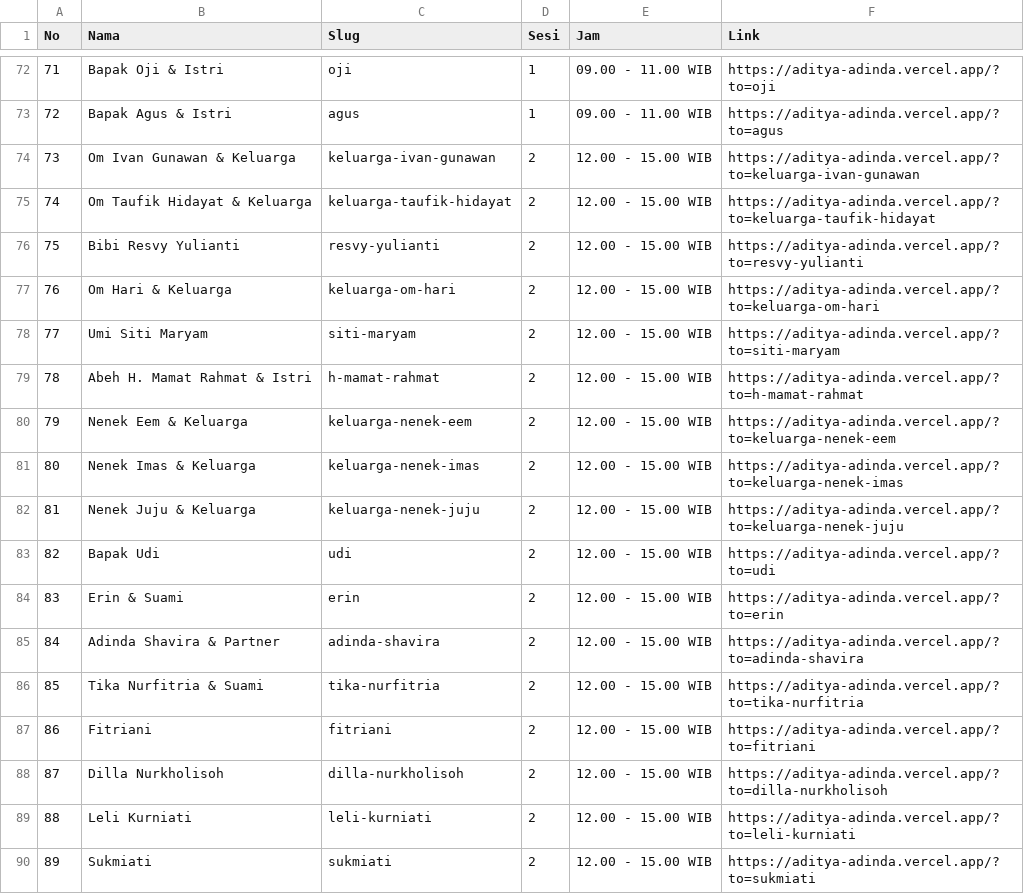
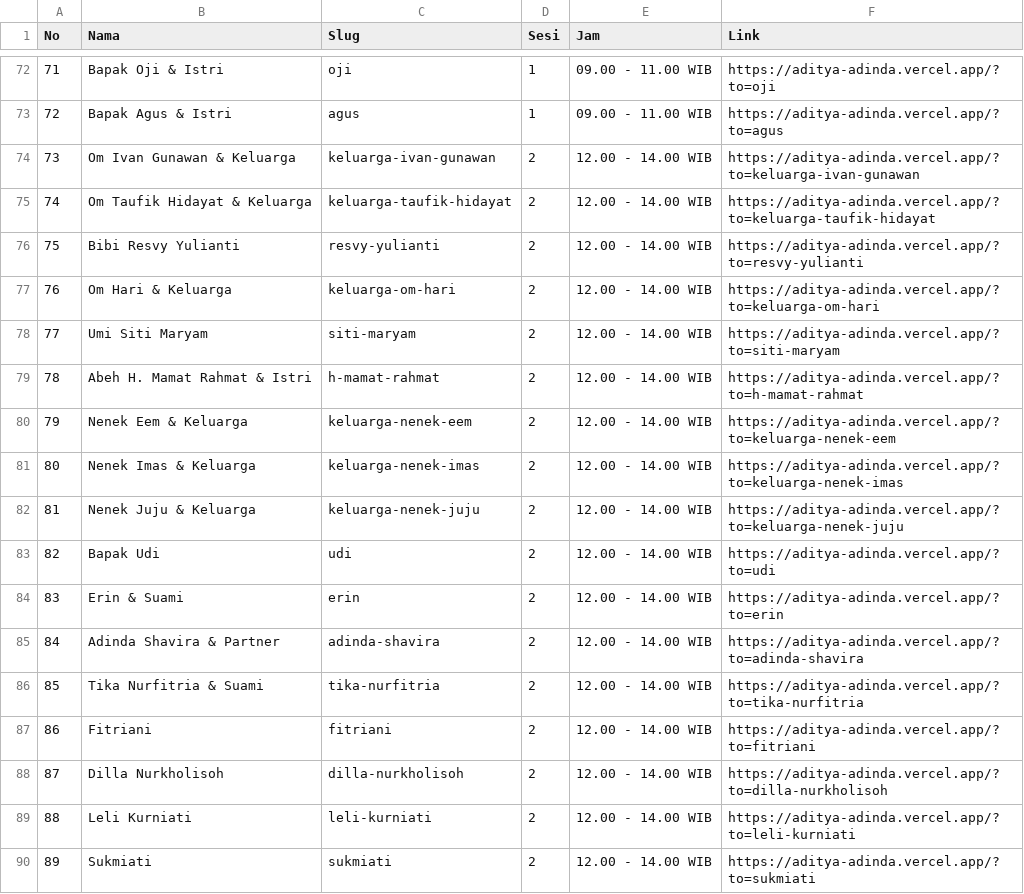
Before and after one commit to kdnknz/wedding, a CSV file: daftar-link-undangan.csv, drawn as a sheet; only a part is shown, gaps mark what is left out.

```diff
--- a/daftar-link-undangan.csv
+++ b/daftar-link-undangan.csv
@@ -73,18 +73,18 @@ No,Nama,Slug,Sesi,Jam,Link
 72,"Bapak Agus & Istri","agus",1,"09.00 - 11.00 WIB","https://aditya-adinda.vercel.app/?to=agus"
-73,"Om Ivan Gunawan & Keluarga","keluarga-ivan-gunawan",2,"12.00 - 15.00 WIB","https://aditya-adinda.vercel.app/?to=keluarga-ivan-gunawan"
-74,"Om Taufik Hidayat & Keluarga","keluarga-taufik-hidayat",2,"12.00 - 15.00 WIB","https://aditya-adinda.vercel.app/?to=keluarga-taufik-hidayat"
-75,"Bibi Resvy Yulianti","resvy-yulianti",2,"12.00 - 15.00 WIB","https://aditya-adinda.vercel.app/?to=resvy-yulianti"
-76,"Om Hari & Keluarga","keluarga-om-hari",2,"12.00 - 15.00 WIB","https://aditya-adinda.vercel.app/?to=keluarga-om-hari"
-77,"Umi Siti Maryam","siti-maryam",2,"12.00 - 15.00 WIB","https://aditya-adinda.vercel.app/?to=siti-maryam"
-78,"Abeh H. Mamat Rahmat & Istri","h-mamat-rahmat",2,"12.00 - 15.00 WIB","https://aditya-adinda.vercel.app/?to=h-mamat-rahmat"
-79,"Nenek Eem & Keluarga","keluarga-nenek-eem",2,"12.00 - 15.00 WIB","https://aditya-adinda.vercel.app/?to=keluarga-nenek-eem"
-80,"Nenek Imas & Keluarga","keluarga-nenek-imas",2,"12.00 - 15.00 WIB","https://aditya-adinda.vercel.app/?to=keluarga-nenek-imas"
-81,"Nenek Juju & Keluarga","keluarga-nenek-juju",2,"12.00 - 15.00 WIB","https://aditya-adinda.vercel.app/?to=keluarga-nenek-juju"
-82,"Bapak Udi","udi",2,"12.00 - 15.00 WIB","https://aditya-adinda.vercel.app/?to=udi"
-83,"Erin & Suami","erin",2,"12.00 - 15.00 WIB","https://aditya-adinda.vercel.app/?to=erin"
-84,"Adinda Shavira & Partner","adinda-shavira",2,"12.00 - 15.00 WIB","https://aditya-adinda.vercel.app/?to=adinda-shavira"
-85,"Tika Nurfitria & Suami","tika-nurfitria",2,"12.00 - 15.00 WIB","https://aditya-adinda.vercel.app/?to=tika-nurfitria"
-86,"Fitriani","fitriani",2,"12.00 - 15.00 WIB","https://aditya-adinda.vercel.app/?to=fitriani"
-87,"Dilla Nurkholisoh","dilla-nurkholisoh",2,"12.00 - 15.00 WIB","https://aditya-adinda.vercel.app/?to=dilla-nurkholisoh"
-88,"Leli Kurniati","leli-kurniati",2,"12.00 - 15.00 WIB","https://aditya-adinda.vercel.app/?to=leli-kurniati"
-89,"Sukmiati","sukmiati",2,"12.00 - 15.00 WIB","https://aditya-adinda.vercel.app/?to=sukmiati"
+73,"Om Ivan Gunawan & Keluarga","keluarga-ivan-gunawan",2,"12.00 - 14.00 WIB","https://aditya-adinda.vercel.app/?to=keluarga-ivan-gunawan"
+74,"Om Taufik Hidayat & Keluarga","keluarga-taufik-hidayat",2,"12.00 - 14.00 WIB","https://aditya-adinda.vercel.app/?to=keluarga-taufik-hidayat"
+75,"Bibi Resvy Yulianti","resvy-yulianti",2,"12.00 - 14.00 WIB","https://aditya-adinda.vercel.app/?to=resvy-yulianti"
+76,"Om Hari & Keluarga","keluarga-om-hari",2,"12.00 - 14.00 WIB","https://aditya-adinda.vercel.app/?to=keluarga-om-hari"
+77,"Umi Siti Maryam","siti-maryam",2,"12.00 - 14.00 WIB","https://aditya-adinda.vercel.app/?to=siti-maryam"
+78,"Abeh H. Mamat Rahmat & Istri","h-mamat-rahmat",2,"12.00 - 14.00 WIB","https://aditya-adinda.vercel.app/?to=h-mamat-rahmat"
+79,"Nenek Eem & Keluarga","keluarga-nenek-eem",2,"12.00 - 14.00 WIB","https://aditya-adinda.vercel.app/?to=keluarga-nenek-eem"
+80,"Nenek Imas & Keluarga","keluarga-nenek-imas",2,"12.00 - 14.00 WIB","https://aditya-adinda.vercel.app/?to=keluarga-nenek-imas"
+81,"Nenek Juju & Keluarga","keluarga-nenek-juju",2,"12.00 - 14.00 WIB","https://aditya-adinda.vercel.app/?to=keluarga-nenek-juju"
+82,"Bapak Udi","udi",2,"12.00 - 14.00 WIB","https://aditya-adinda.vercel.app/?to=udi"
+83,"Erin & Suami","erin",2,"12.00 - 14.00 WIB","https://aditya-adinda.vercel.app/?to=erin"
+84,"Adinda Shavira & Partner","adinda-shavira",2,"12.00 - 14.00 WIB","https://aditya-adinda.vercel.app/?to=adinda-shavira"
+85,"Tika Nurfitria & Suami","tika-nurfitria",2,"12.00 - 14.00 WIB","https://aditya-adinda.vercel.app/?to=tika-nurfitria"
+86,"Fitriani","fitriani",2,"12.00 - 14.00 WIB","https://aditya-adinda.vercel.app/?to=fitriani"
+87,"Dilla Nurkholisoh","dilla-nurkholisoh",2,"12.00 - 14.00 WIB","https://aditya-adinda.vercel.app/?to=dilla-nurkholisoh"
+88,"Leli Kurniati","leli-kurniati",2,"12.00 - 14.00 WIB","https://aditya-adinda.vercel.app/?to=leli-kurniati"
+89,"Sukmiati","sukmiati",2,"12.00 - 14.00 WIB","https://aditya-adinda.vercel.app/?to=sukmiati"
```
Also changed, not shown: 23 other files.
